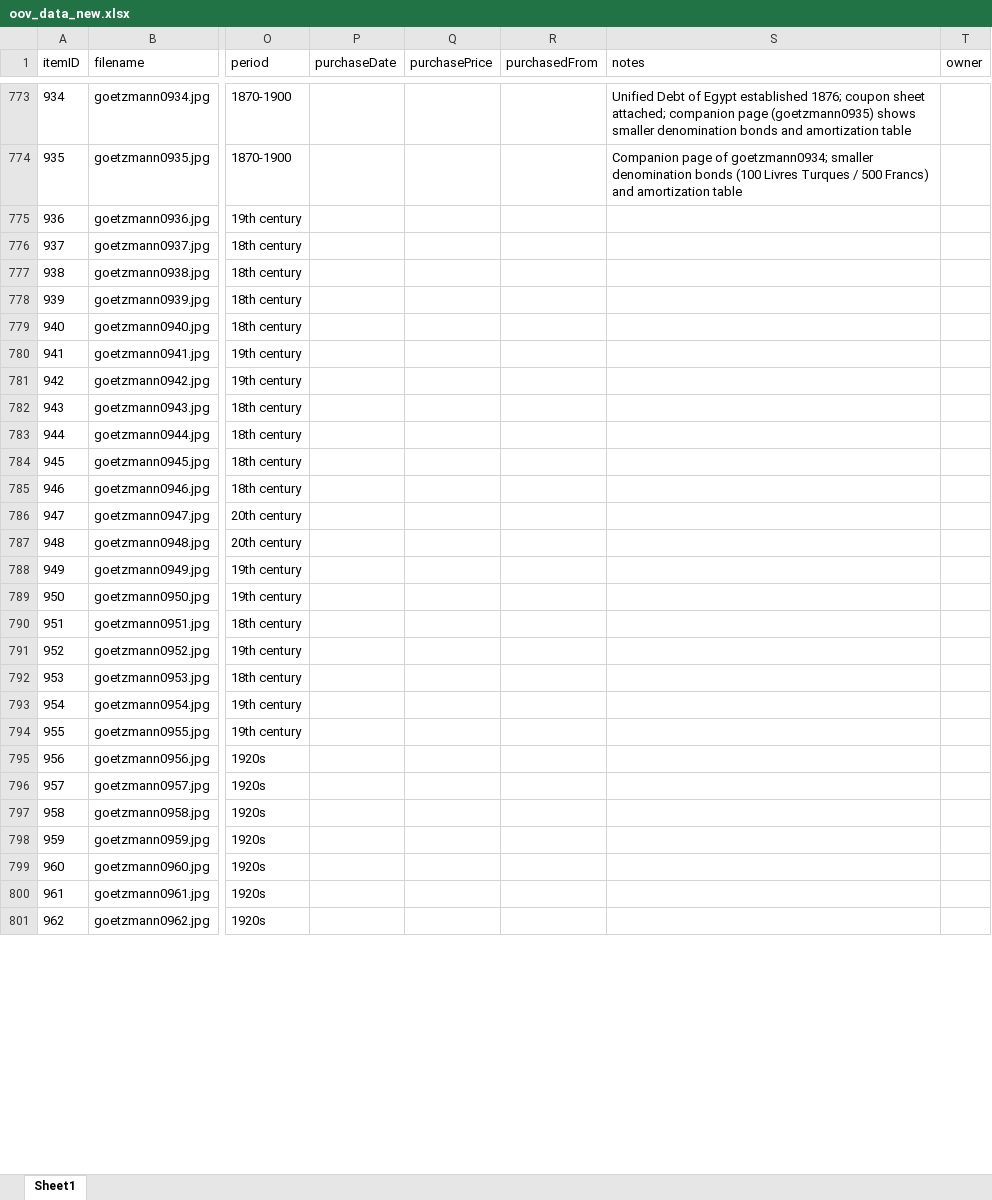
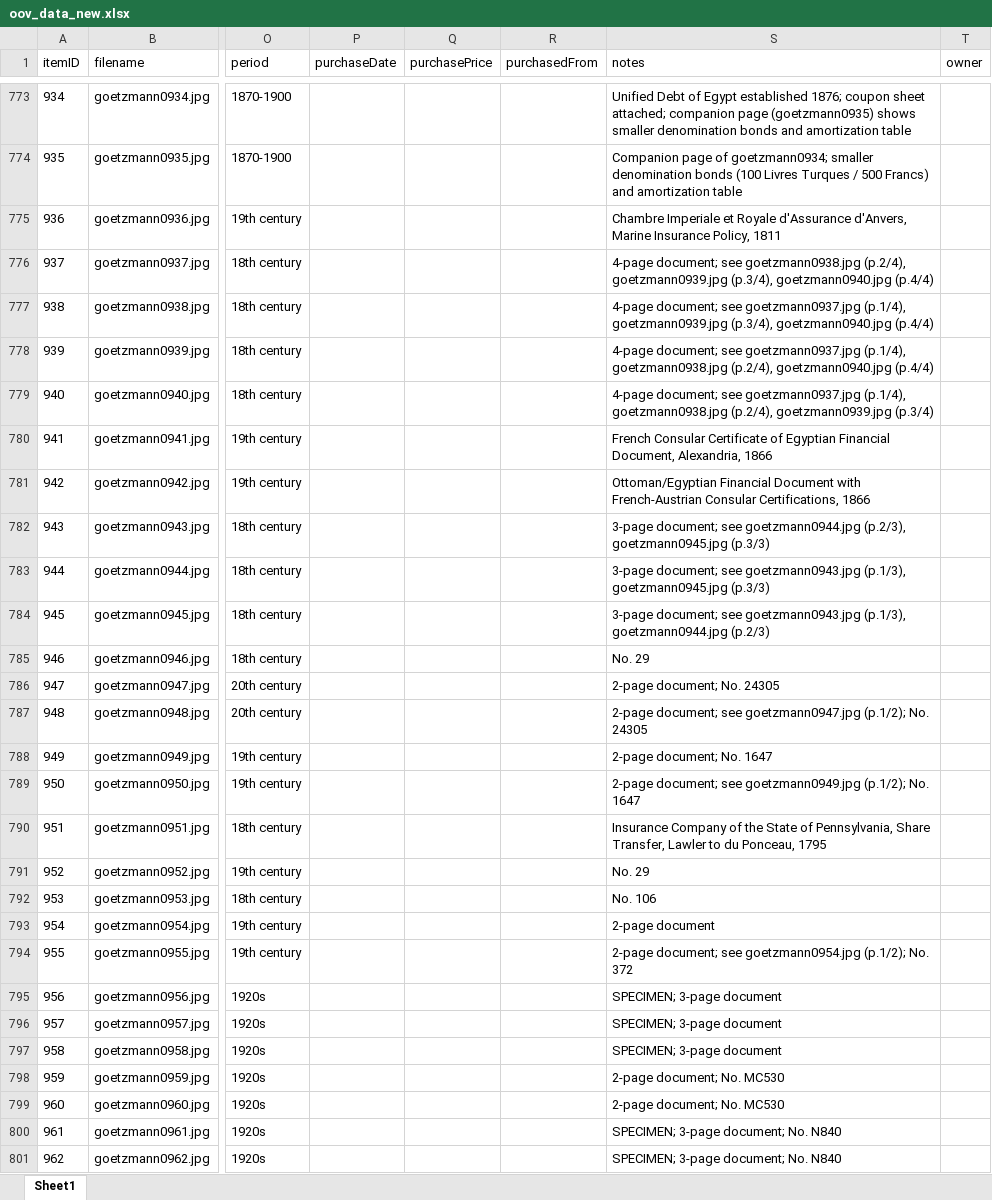
Before and after one commit to yale-icf/oov-virtual-museum02, an Excel workbook: oov_data_new.xlsx, sheet Sheet1, drawn as a sheet; only a part is shown, gaps mark what is left out; values as stored, in another font and other column widths than the file's, no borders; the diff covers the shown part only; the diff names each change by its address in the sheet, - before the commit and + after, or states it on an @@ line.

```diff
--- a/oov_data_new.xlsx (sheet Sheet1)
+++ b/oov_data_new.xlsx (sheet Sheet1)
-S775 (notes): (empty)
+S775 (notes): Chambre Imperiale et Royale d'Assurance d'Anvers, Marine Insurance Policy, 1811
-S776 (notes): (empty)
+S776 (notes): 4-page document; see goetzmann0938.jpg (p.2/4), goetzmann0939.jpg (p.3/4), goetzmann0940.jpg (p.4/4)
-S777 (notes): (empty)
+S777 (notes): 4-page document; see goetzmann0937.jpg (p.1/4), goetzmann0939.jpg (p.3/4), goetzmann0940.jpg (p.4/4)
-S778 (notes): (empty)
+S778 (notes): 4-page document; see goetzmann0937.jpg (p.1/4), goetzmann0938.jpg (p.2/4), goetzmann0940.jpg (p.4/4)
-S779 (notes): (empty)
+S779 (notes): 4-page document; see goetzmann0937.jpg (p.1/4), goetzmann0938.jpg (p.2/4), goetzmann0939.jpg (p.3/4)
-S780 (notes): (empty)
+S780 (notes): French Consular Certificate of Egyptian Financial Document, Alexandria, 1866
-S781 (notes): (empty)
+S781 (notes): Ottoman/Egyptian Financial Document with French-Austrian Consular Certifications, 1866
-S782 (notes): (empty)
+S782 (notes): 3-page document; see goetzmann0944.jpg (p.2/3), goetzmann0945.jpg (p.3/3)
-S783 (notes): (empty)
+S783 (notes): 3-page document; see goetzmann0943.jpg (p.1/3), goetzmann0945.jpg (p.3/3)
-S784 (notes): (empty)
+S784 (notes): 3-page document; see goetzmann0943.jpg (p.1/3), goetzmann0944.jpg (p.2/3)
-S785 (notes): (empty)
+S785 (notes): No. 29
-S786 (notes): (empty)
+S786 (notes): 2-page document; No. 24305
-S787 (notes): (empty)
+S787 (notes): 2-page document; see goetzmann0947.jpg (p.1/2); No. 24305
-S788 (notes): (empty)
+S788 (notes): 2-page document; No. 1647
-S789 (notes): (empty)
+S789 (notes): 2-page document; see goetzmann0949.jpg (p.1/2); No. 1647
-S790 (notes): (empty)
+S790 (notes): Insurance Company of the State of Pennsylvania, Share Transfer, Lawler to du Ponceau, 1795
-S791 (notes): (empty)
+S791 (notes): No. 29
-S792 (notes): (empty)
+S792 (notes): No. 106
-S793 (notes): (empty)
+S793 (notes): 2-page document
-S794 (notes): (empty)
+S794 (notes): 2-page document; see goetzmann0954.jpg (p.1/2); No. 372
-S795:S797 (notes): (empty)
+S795:S797 (notes): SPECIMEN; 3-page document
-S798:S799 (notes): (empty)
+S798:S799 (notes): 2-page document; No. MC530
-S800:S801 (notes): (empty)
+S800:S801 (notes): SPECIMEN; 3-page document; No. N840
```
Also changed, not shown: 137 edited cells elsewhere in this sheet, 1 other file.
